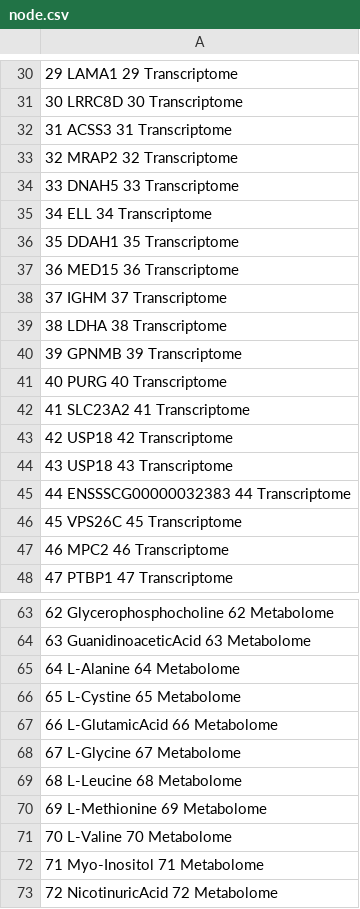
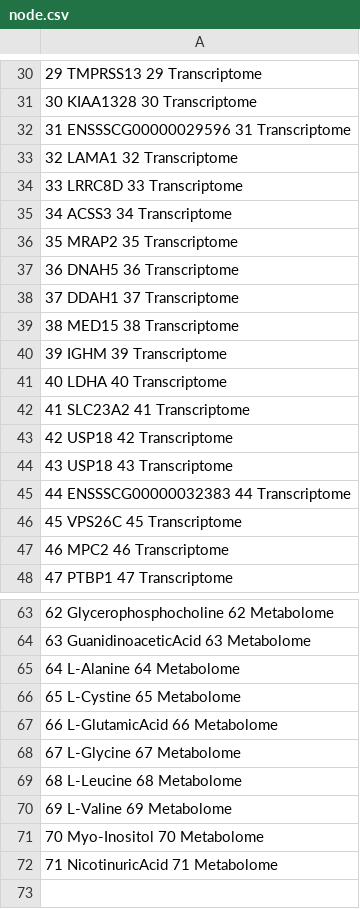
Before and after one commit to Nassm3/maturity, a CSV file: network_placenta_diff.90/app/node.csv, drawn as a sheet; only a part is shown, gaps mark what is left out; the diff covers the shown part only; the diff names each change by its address in the sheet, - before the commit and + after, or states it on an @@ line.

```diff
--- a/network_placenta_diff.90/app/node.csv
+++ b/network_placenta_diff.90/app/node.csv
-A30: 29 LAMA1 29 Transcriptome
+A30: 29 TMPRSS13 29 Transcriptome
-A31: 30 LRRC8D 30 Transcriptome
+A31: 30 KIAA1328 30 Transcriptome
-A32: 31 ACSS3 31 Transcriptome
+A32: 31 ENSSSCG00000029596 31 Transcriptome
-A33: 32 MRAP2 32 Transcriptome
+A33: 32 LAMA1 32 Transcriptome
-A34: 33 DNAH5 33 Transcriptome
+A34: 33 LRRC8D 33 Transcriptome
-A35: 34 ELL 34 Transcriptome
+A35: 34 ACSS3 34 Transcriptome
-A36: 35 DDAH1 35 Transcriptome
+A36: 35 MRAP2 35 Transcriptome
-A37: 36 MED15 36 Transcriptome
+A37: 36 DNAH5 36 Transcriptome
-A38: 37 IGHM 37 Transcriptome
+A38: 37 DDAH1 37 Transcriptome
-A39: 38 LDHA 38 Transcriptome
+A39: 38 MED15 38 Transcriptome
-A40: 39 GPNMB 39 Transcriptome
+A40: 39 IGHM 39 Transcriptome
-A41: 40 PURG 40 Transcriptome
+A41: 40 LDHA 40 Transcriptome
-A70: 69 L-Methionine 69 Metabolome
+A70: 69 L-Valine 69 Metabolome
-A71: 70 L-Valine 70 Metabolome
+A71: 70 Myo-Inositol 70 Metabolome
-A72: 71 Myo-Inositol 71 Metabolome
+A72: 71 NicotinuricAcid 71 Metabolome
-row 73: 72 NicotinuricAcid 72 Metabolome
```
Also changed, not shown: 24 edited cells elsewhere in this file, network_placenta_diff.110/app/edge.csv, network_placenta_diff.110/app/node.csv, 3 other files.
